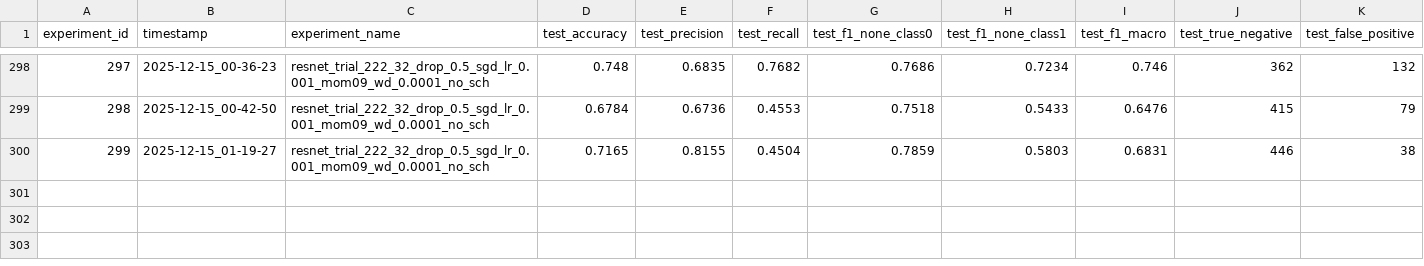
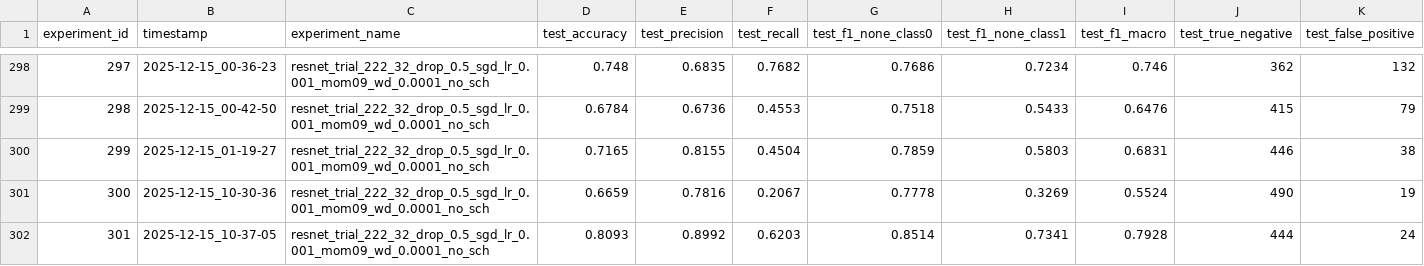
Before and after one commit to rybaks72/IML_Voice_Recognition, a CSV file: results/tests_results.csv, drawn as a sheet; only a part is shown, gaps mark what is left out; rows hold the shown columns only; the diff names each change by its address in the sheet, - before the commit and + after, or states it on an @@ line.

```diff
--- a/results/tests_results.csv
+++ b/results/tests_results.csv
+row 301: 300 | 2025-12-15_10-30-36 | resnet_trial_222_32_drop_0.5_sgd_lr_0.001_mom09_wd_0.0001_no_sch | 0.6659 | 0.7816 | 0.2067 | 0.7778 | 0.3269 | 0.5524 | 490 | 19
+row 302: 301 | 2025-12-15_10-37-05 | resnet_trial_222_32_drop_0.5_sgd_lr_0.001_mom09_wd_0.0001_no_sch | 0.8093 | 0.8992 | 0.6203 | 0.8514 | 0.7341 | 0.7928 | 444 | 24
```
Also changed, not shown: results/speakers_conf_matrix.csv, 9 other files.
